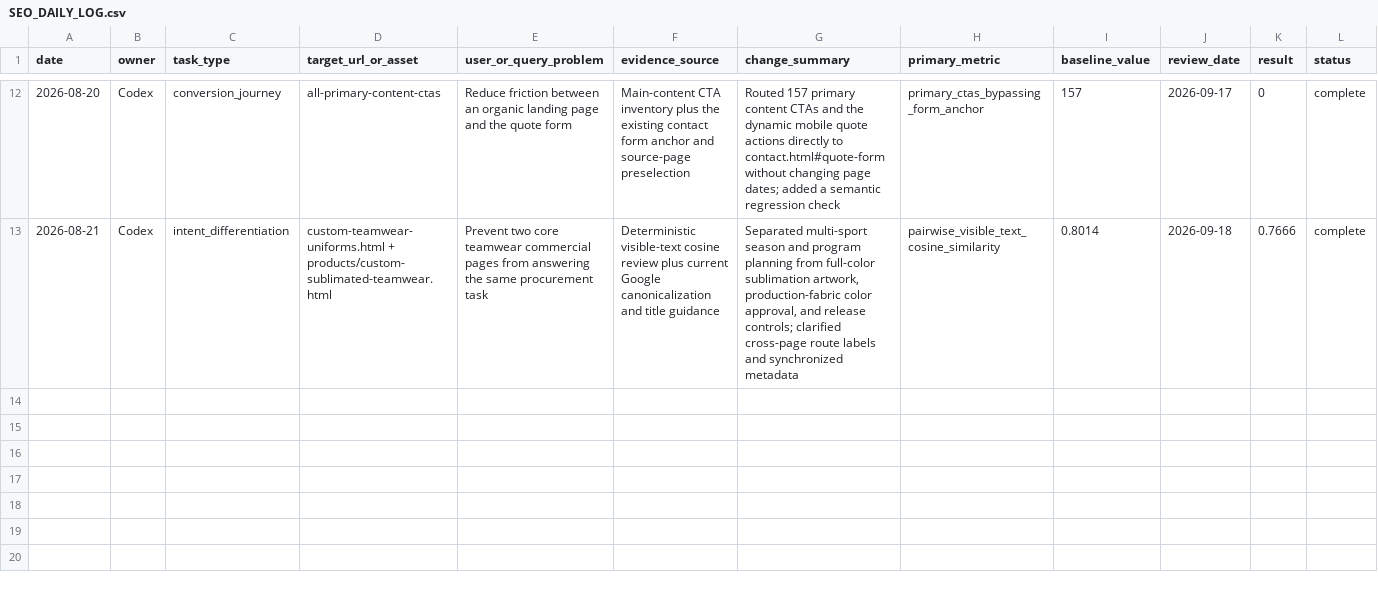
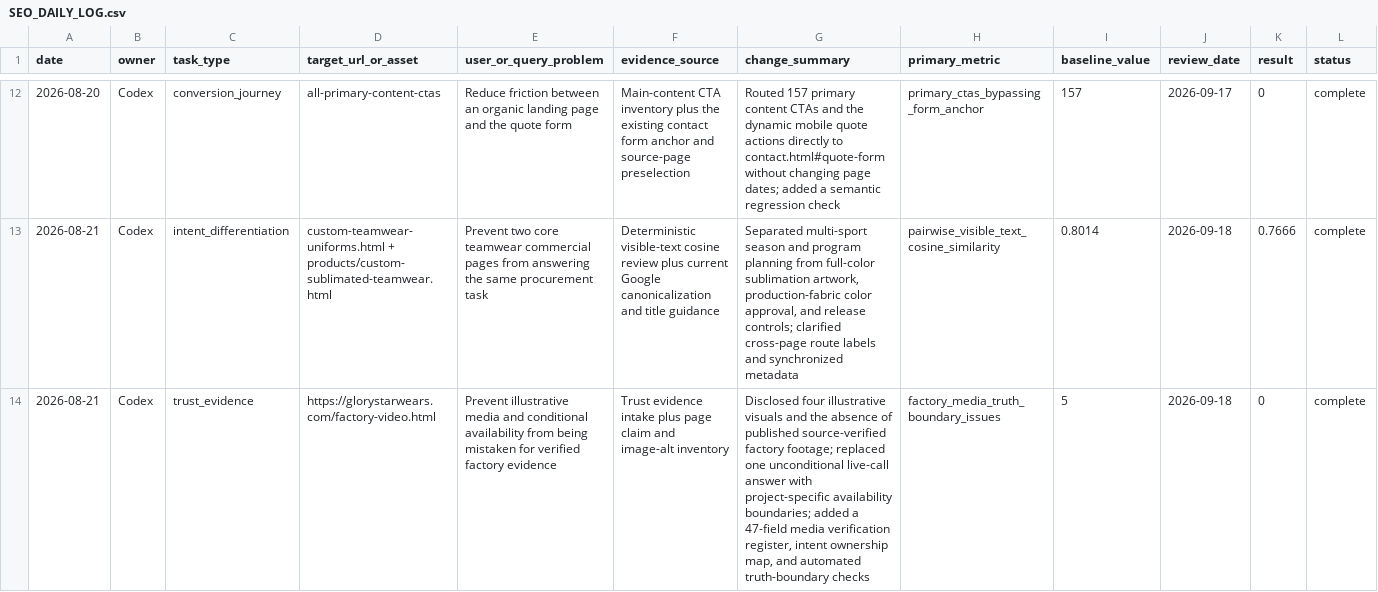
Before and after one commit to kevintang0824/glorystarwear, a CSV file: docs/SEO_DAILY_LOG.csv, drawn as a sheet; only a part is shown, gaps mark what is left out; rows hold the shown columns only; the diff names each change by its address in the sheet, - before the commit and + after, or states it on an @@ line.

Commit message:
Make factory media evidence verifiable

```diff
--- a/docs/SEO_DAILY_LOG.csv
+++ b/docs/SEO_DAILY_LOG.csv
+row 14: 2026-08-21 | Codex | trust_evidence | https://glorystarwears.com/factory-video.html | Prevent illustrative media and conditional availability from being mistaken for verified factory evidence | Trust evidence intake plus page claim and image-alt inventory | Disclosed four illustrative visuals and the absence of published source-verified factory footage; replaced one unconditional live-call answer with project-specific availability boundaries; added a 47-field media verification register, intent ownership map, and automated truth-boundary checks | factory_media_truth_boundary_issues | 5 | 2026-09-18 | 0 | complete
```
Also changed, not shown: 10 other files.
